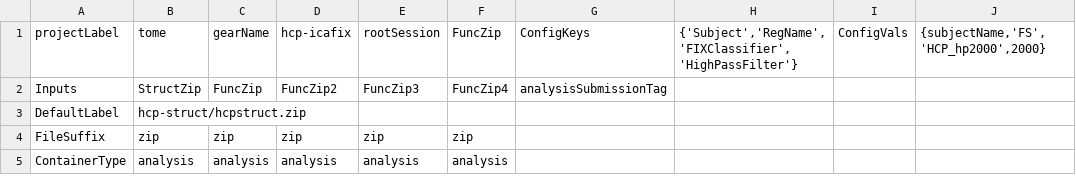
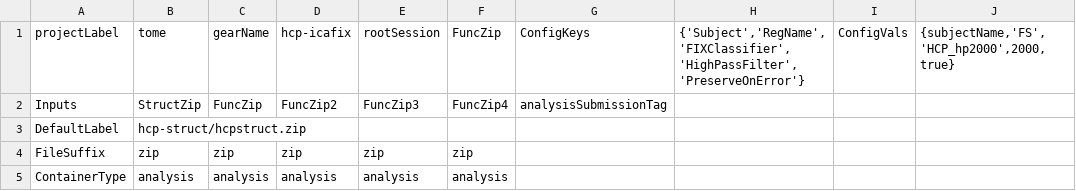
Before and after one commit to gkaguirrelab/mriTOMEAnalysis, a CSV file: code/submitGears/tomeHCPFuncICAFIX_Session1.csv, drawn as a sheet; only a part is shown.

Commit message:
Set flag to preserve intermediate files on error
Signed-off-by: gkaguirre <gkaguirre@me.com>

```diff
--- a/code/submitGears/tomeHCPFuncICAFIX_Session1.csv
+++ b/code/submitGears/tomeHCPFuncICAFIX_Session1.csv
@@ -1,2 +1,2 @@
-projectLabel,tome,gearName,hcp-icafix,rootSession,FuncZip,ConfigKeys,"{'Subject','RegName','FIXClassifier','HighPassFilter'}",ConfigVals,"{subjectName,'FS','HCP_hp2000',2000}"
+projectLabel,tome,gearName,hcp-icafix,rootSession,FuncZip,ConfigKeys,"{'Subject','RegName','FIXClassifier','HighPassFilter','PreserveOnError'}",ConfigVals,"{subjectName,'FS','HCP_hp2000',2000,true}"
 Inputs,StructZip,FuncZip,FuncZip2,FuncZip3,FuncZip4,analysisSubmissionTag,,,
```
